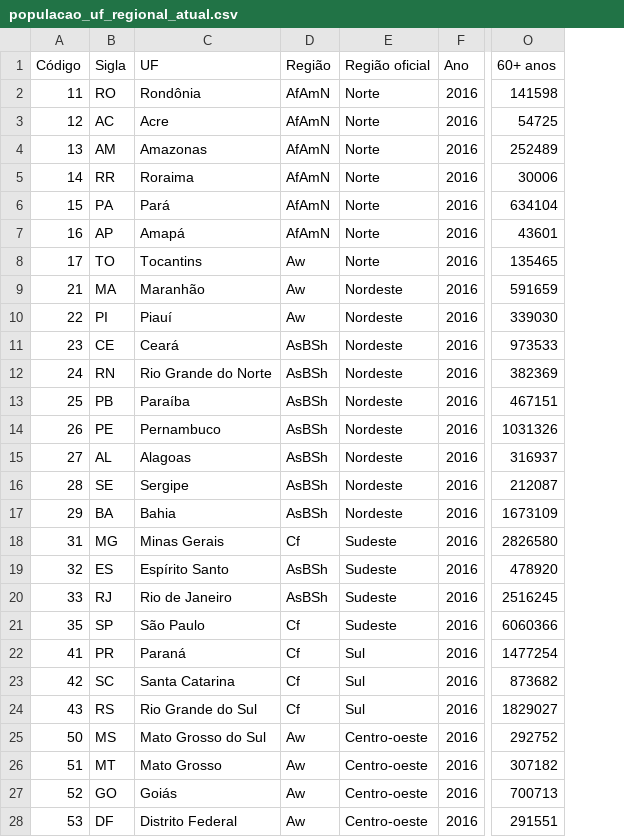
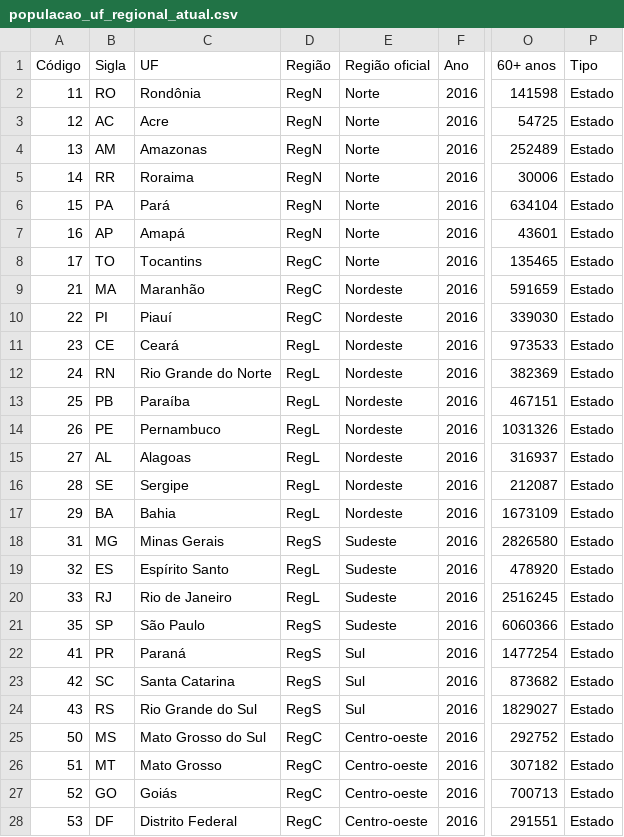
Before and after one commit to FluVigilanciaBR/seasonality, a CSV file: methods/data/populacao_uf_regional_atual.csv, drawn as a sheet; only a part is shown, gaps mark what is left out; the diff covers the shown part only; the diff names each change by its address in the sheet, - before the commit and + after, or states it on an @@ line.

```diff
--- a/methods/data/populacao_uf_regional_atual.csv
+++ b/methods/data/populacao_uf_regional_atual.csv
+column P (Tipo), rows 2-28: all Estado
-D2:D7 (Região): AfAmN
+D2:D7 (Região): RegN
-D8:D10 (Região): Aw
+D8:D10 (Região): RegC
-D11:D17 (Região): AsBSh
+D11:D17 (Região): RegL
-D18 (Região): Cf
+D18 (Região): RegS
-D19:D20 (Região): AsBSh
+D19:D20 (Região): RegL
-D21:D24 (Região): Cf
+D21:D24 (Região): RegS
-D25:D28 (Região): Aw
+D25:D28 (Região): RegC
```
Also changed, not shown: 1 added row, 1 removed row and 6 edited cells elsewhere in this file, methods/clean_data/Dmax.csv, methods/clean_data/clean_data_epiweek4mem-incidence.csv, 18 other files.
